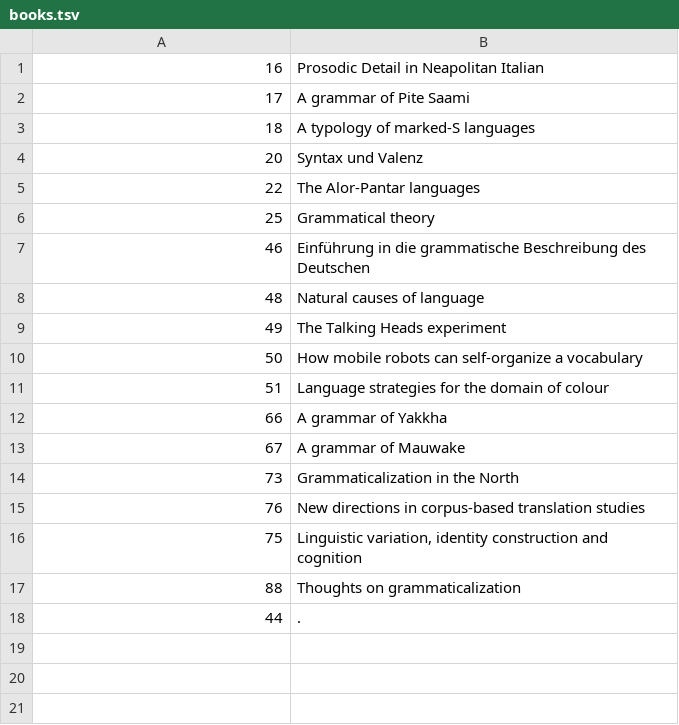
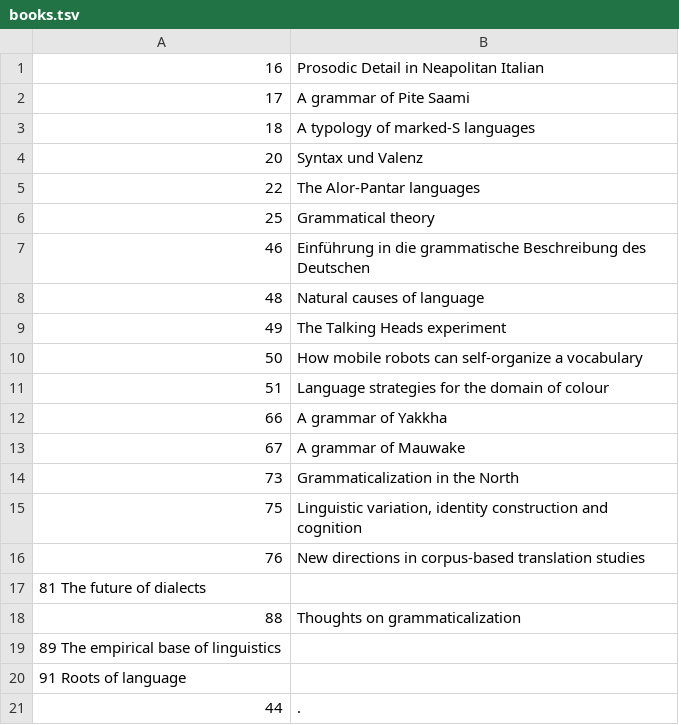
Before and after one commit to langsci/lsp-scripts, a TSV file: webstats/books.tsv, drawn as a sheet.

Commit message:
Update books.tsv

```diff
--- a/webstats/books.tsv
+++ b/webstats/books.tsv
@@ -14,5 +14,8 @@
 73	Grammaticalization in the North
+75	Linguistic variation, identity construction and cognition
 76	New directions in corpus-based translation studies
-75	Linguistic variation, identity construction and cognition
+81  The future of dialects
 88	Thoughts on grammaticalization
+89  The empirical base of linguistics
+91  Roots of language
 44	.
```
